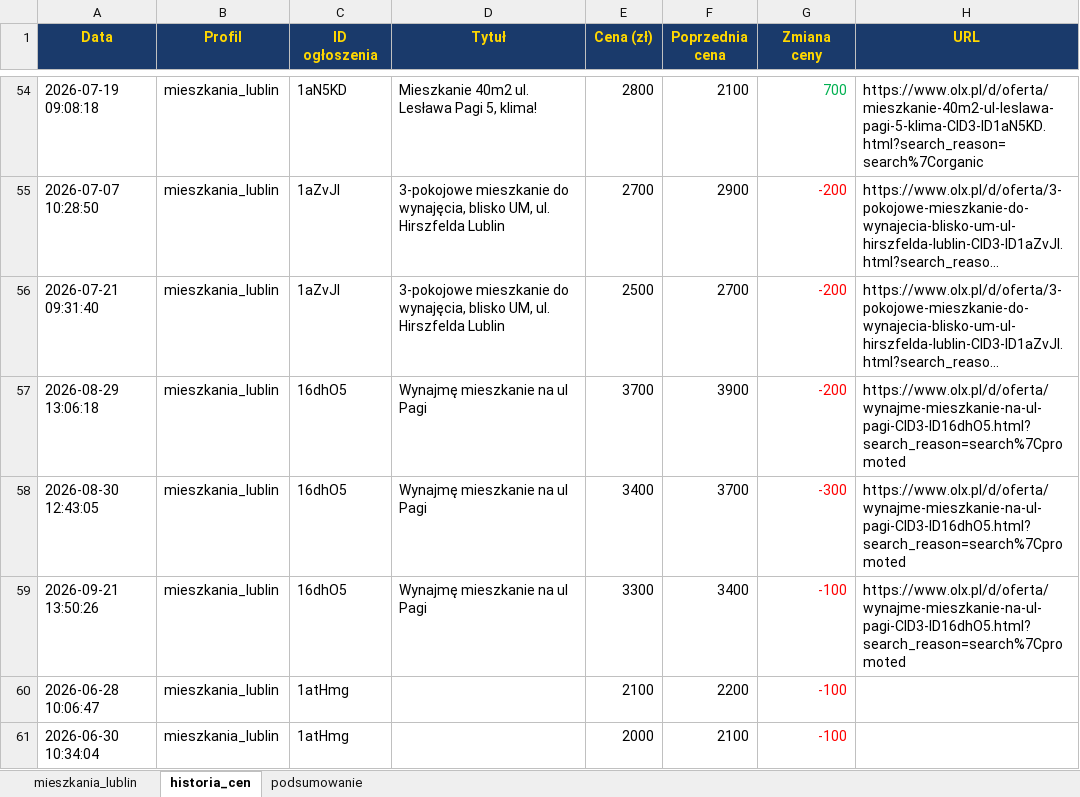
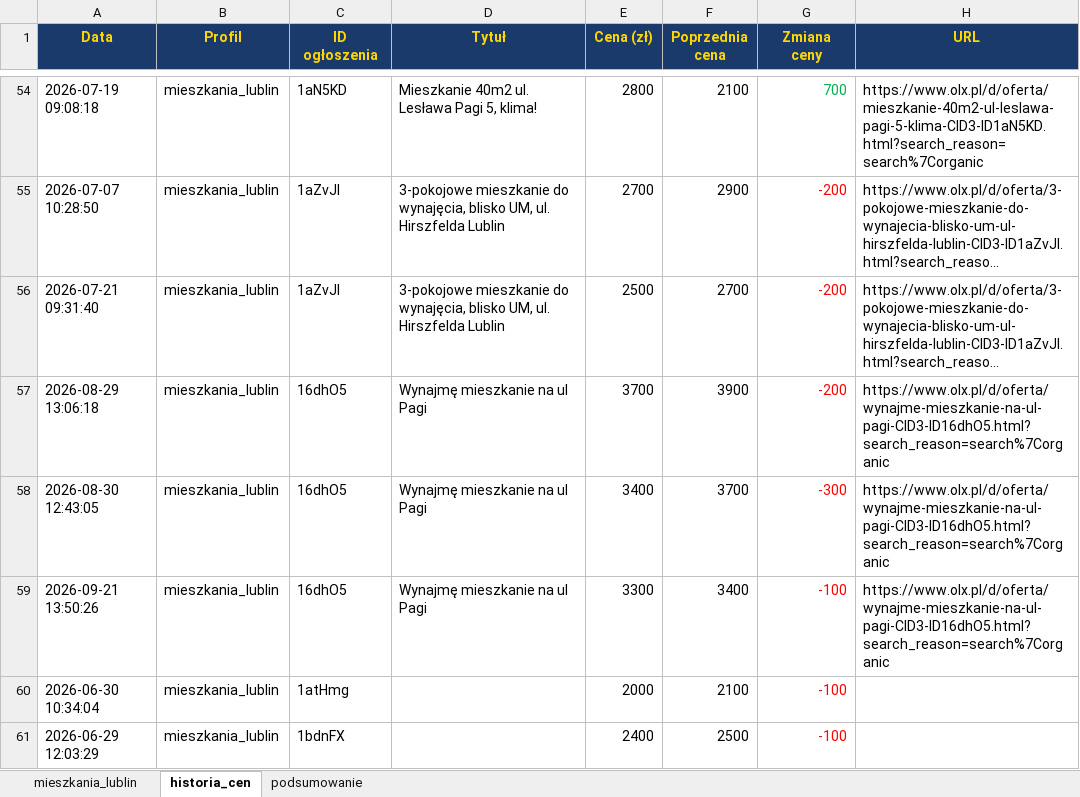
Before and after one commit to Bonaventura-EW/SZPERACZ-MIESZKANIOWY, an Excel workbook: data/szperacz_mieszkaniowy.xlsx, sheet historia_cen, drawn as a sheet; only a part is shown, gaps mark what is left out; the shorter side is filled out with more unchanged rows; long unchanged cells end in …; values as stored, in another font and other column widths than the file's, no borders; removed rows and columns are numbered as before the commit, all else as after; the diff covers the shown part only; the diff names each change by its address in the sheet, - before the commit and + after, or states it on an @@ line.

```diff
--- a/data/szperacz_mieszkaniowy.xlsx (sheet historia_cen)
+++ b/data/szperacz_mieszkaniowy.xlsx (sheet historia_cen)
-H57:H59 (URL): https://www.olx.pl/d/oferta/wynajme-mieszkanie-na-ul-pagi-CID3-ID16dhO5.html?search_reason=search%7Cpromoted
+H57:H59 (URL): https://www.olx.pl/d/oferta/wynajme-mieszkanie-na-ul-pagi-CID3-ID16dhO5.html?search_reason=search%7Corganic
-row 60: 2026-06-28 10:06:47 | mieszkania_lublin | 1atHmg |  | 2100 | 2200 | -100
```
Also changed, not shown: 15 added rows, 3 removed rows and 57 edited cells elsewhere in this sheet, sheet mieszkania_lublin, sheet podsumowanie, 4 other files.
